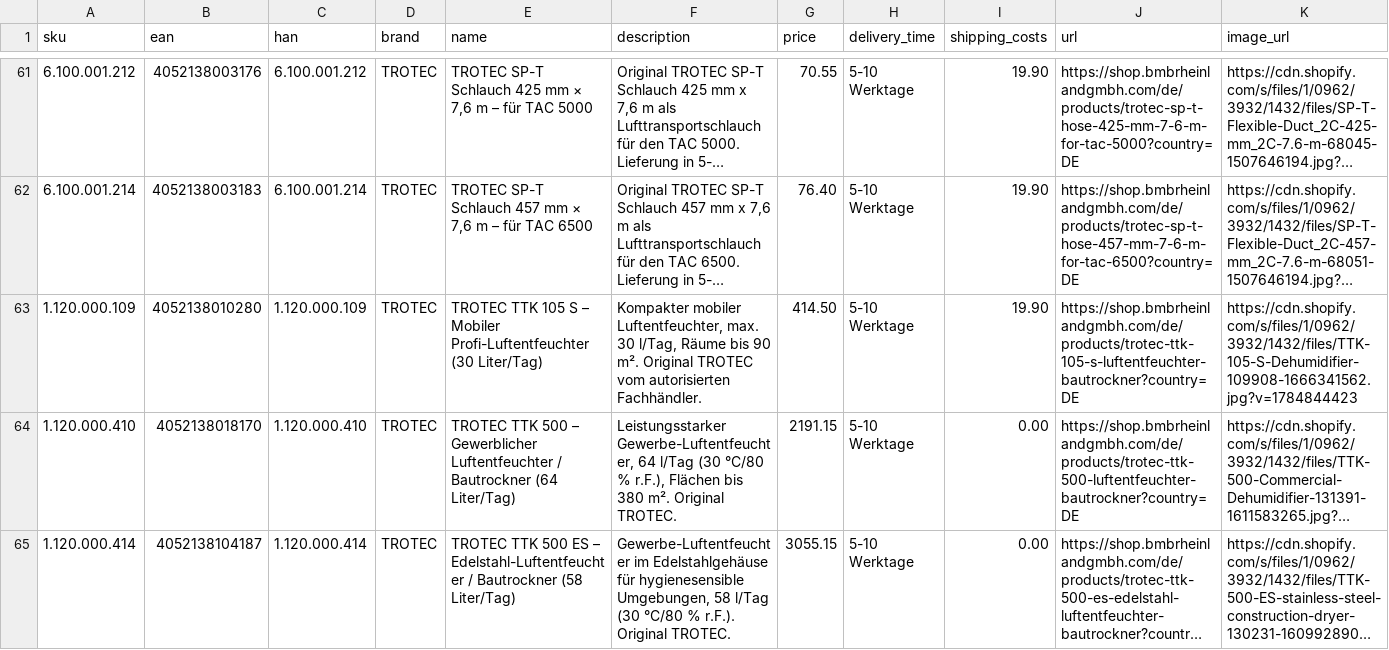
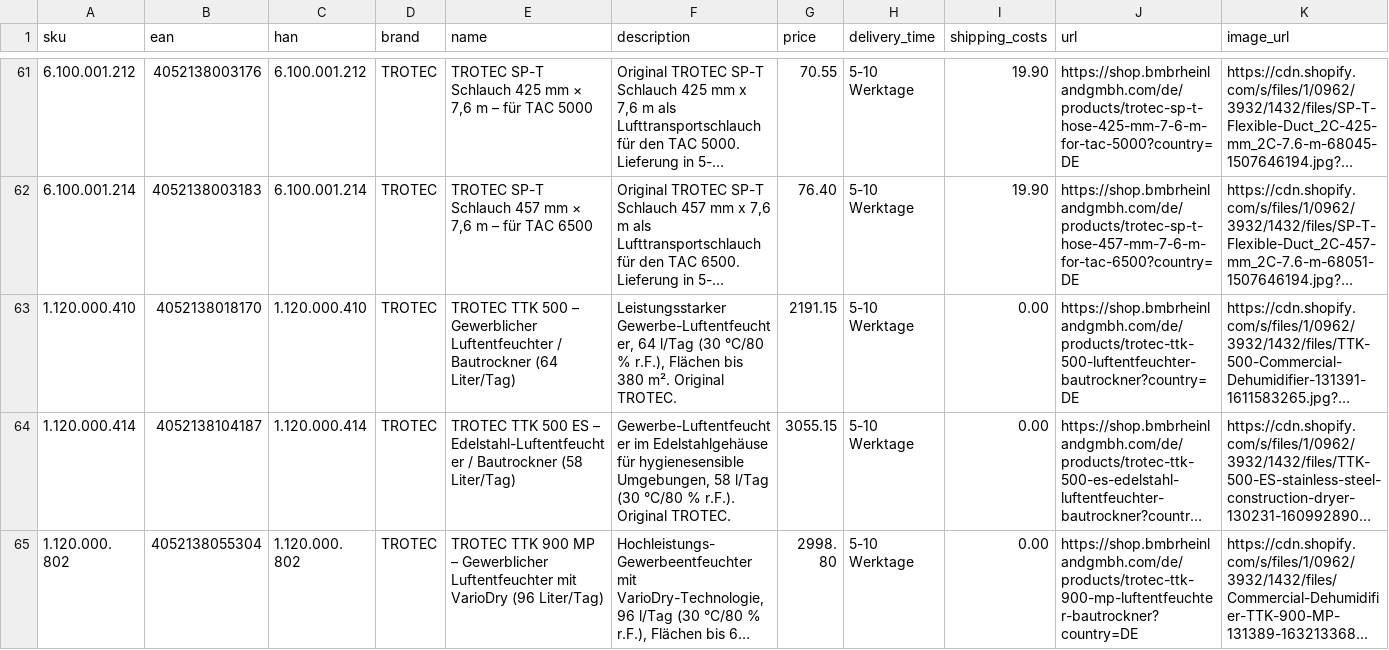
Before and after one commit to Bijan-Bahar/bmb-feeds, a CSV file: idealo-feed-bmb.csv, drawn as a sheet; only a part is shown, gaps mark what is left out; the shorter side is filled out with more unchanged rows; long unchanged cells end in …; rows hold the shown columns only; the diff names each change by its address in the sheet, - before the commit and + after, or states it on an @@ line.

```diff
--- a/idealo-feed-bmb.csv
+++ b/idealo-feed-bmb.csv
-row 63: 1.120.000.109 | 4052138010280 | 1.120.000.109 | TROTEC | TROTEC TTK 105 S – Mobiler Profi-Luftentfeuchter (30 Liter/Tag) | Kompakter mobiler Luftentfeuchter, max. 30 l/Tag, Räume bis 90 m². Original TROTEC vom autorisierten Fachhändler. | 414.50 | 5-10 Werktage | 19.90 | https://shop.bmbrheinlandgmbh.com/de/products/trotec-ttk-105-s-luftentfeuchter-bautrockner?country=DE | https://cdn.shopify.com/s/files/1/0962/3932/1432/files/TTK-105-S-Dehumidifier-109908-1666341562.jpg?v=1784844423
```
Also changed, not shown: idealo-feed-bmb-ch.csv.
